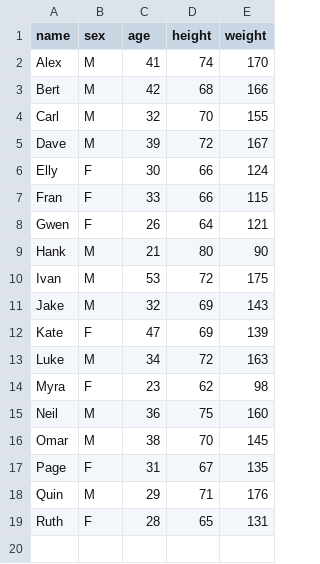
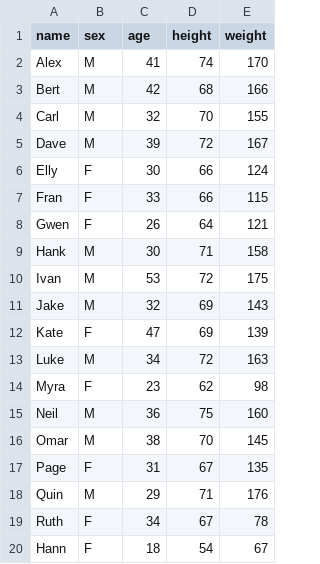
Before and after one commit to stacy6v6/node-exercise-2, a CSV file: biostats.csv, drawn as a sheet.

```diff
--- a/biostats.csv
+++ b/biostats.csv
@@ -8,3 +8,3 @@ Fran,					F,					33,					66,					115
 Gwen,					F,					26,					64,					121
-Hank,					M,					21,					80,					90
+Hank,					M,					30,					71,					158
 Ivan,					M,					53,					72,					175
@@ -18,2 +18,3 @@ Page,					F,					31,					67,					135
 Quin,					M,					29,					71,					176
-Ruth,					F,					28,					65,					131
+Ruth,					F,					34,					67,					78
+Hann,					F,					18,					54,					67
```
Also changed, not shown: 1 other file.
